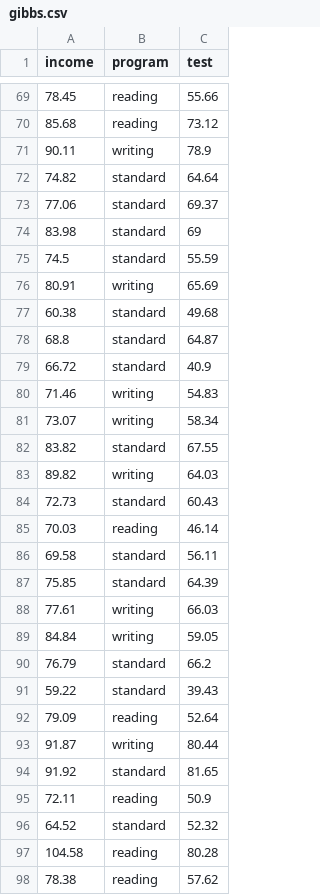
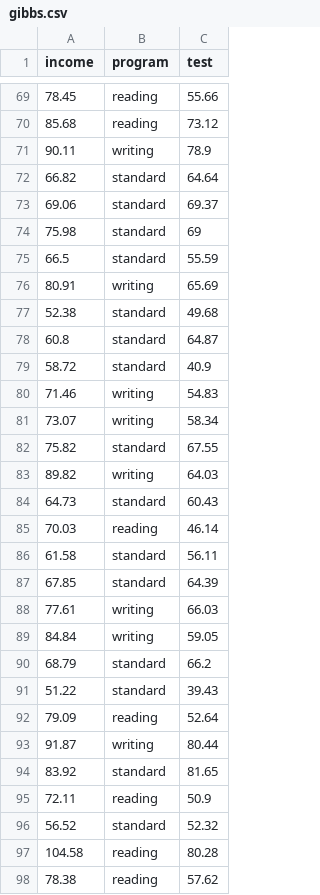
Before and after one commit to zjbranson/stat309fall2023, a CSV file: gibbs.csv, drawn as a sheet; only a part is shown, gaps mark what is left out; the diff covers the shown part only.

```diff
--- a/gibbs.csv
+++ b/gibbs.csv
@@ -71,27 +71,27 @@ income,program,test
 90.11,writing,78.9
-74.82,standard,64.64
-77.06,standard,69.37
-83.98,standard,69
-74.5,standard,55.59
+66.82,standard,64.64
+69.06,standard,69.37
+75.98,standard,69
+66.5,standard,55.59
 80.91,writing,65.69
-60.38,standard,49.68
-68.8,standard,64.87
-66.72,standard,40.9
+52.38,standard,49.68
+60.8,standard,64.87
+58.72,standard,40.9
 71.46,writing,54.83
 73.07,writing,58.34
-83.82,standard,67.55
+75.82,standard,67.55
 89.82,writing,64.03
-72.73,standard,60.43
+64.73,standard,60.43
 70.03,reading,46.14
-69.58,standard,56.11
-75.85,standard,64.39
+61.58,standard,56.11
+67.85,standard,64.39
 77.61,writing,66.03
 84.84,writing,59.05
-76.79,standard,66.2
-59.22,standard,39.43
+68.79,standard,66.2
+51.22,standard,39.43
 79.09,reading,52.64
 91.87,writing,80.44
-91.92,standard,81.65
+83.92,standard,81.65
 72.11,reading,50.9
-64.52,standard,52.32
+56.52,standard,52.32
 104.58,reading,80.28
```
Also changed, not shown: 185 edited cells elsewhere in this file.
